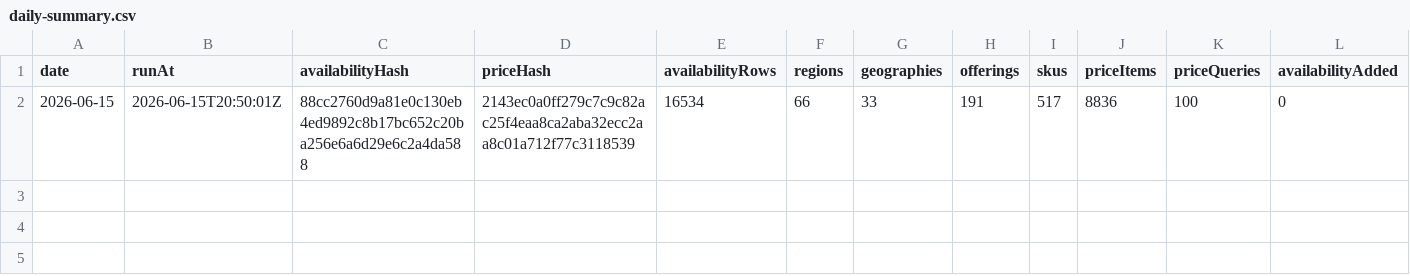
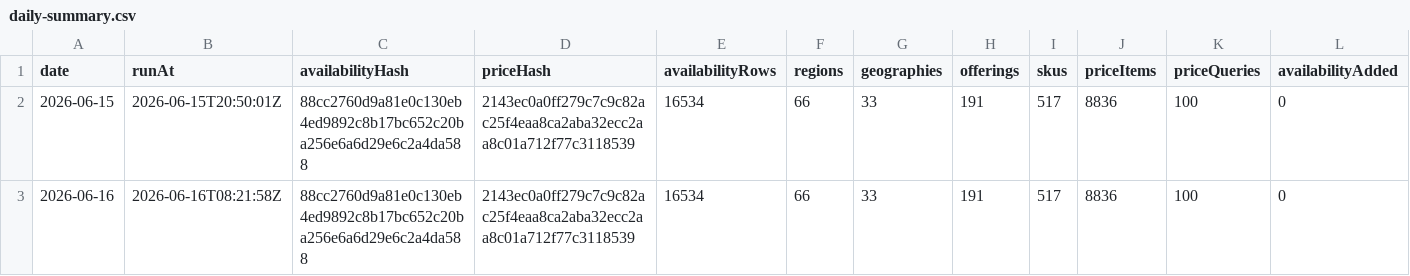
Before and after one commit to s04/azure-regional-services, a CSV file: data/gold/timeseries/daily-summary.csv, drawn as a sheet; only a part is shown; rows hold the shown columns only; the diff names each change by its address in the sheet, - before the commit and + after, or states it on an @@ line.

```diff
--- a/data/gold/timeseries/daily-summary.csv
+++ b/data/gold/timeseries/daily-summary.csv
+row 3: 2026-06-16 | 2026-06-16T08:21:58Z | 88cc2760d9a81e0c130eb4ed9892c8b17bc652c20ba256e6a6d29e6c2a4da588 | 2143ec0a0ff279c7c9c82ac25f4eaa8ca2aba32ecc2aa8c01a712f77c3118539 | 16534 | 66 | 33 | 191 | 517 | 8836 | 100 | 0
```
Also changed, not shown: 6 other files.
